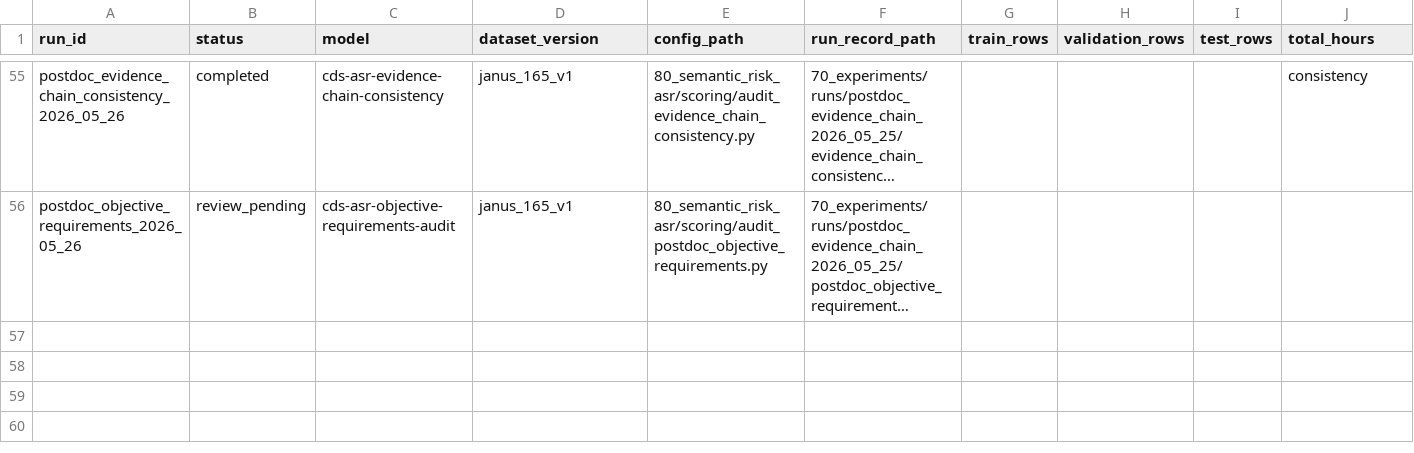
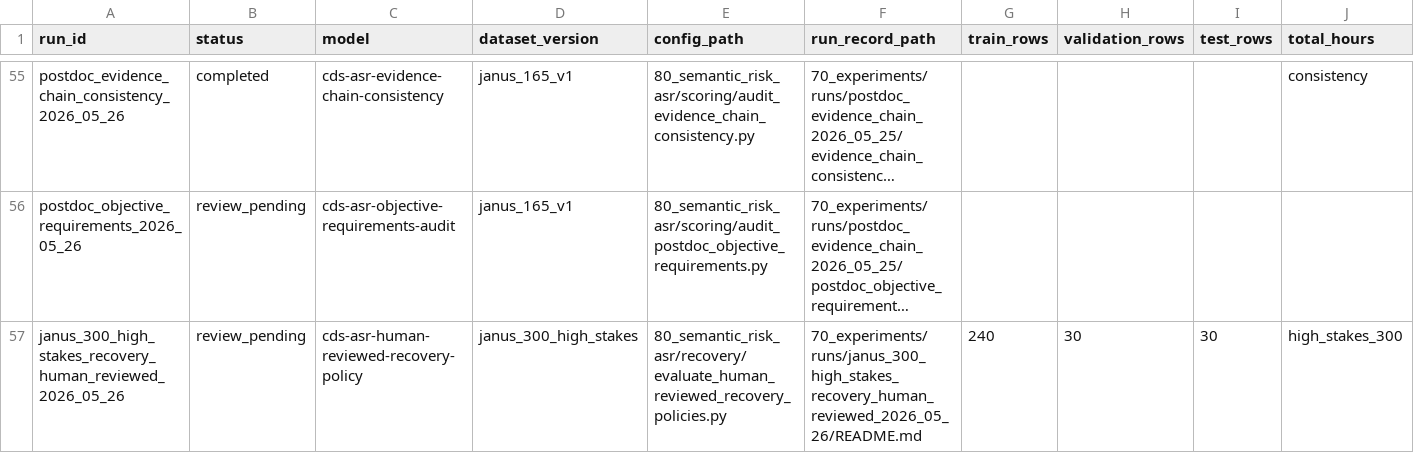
Before and after one commit to JasonLn0711/cib-semantic-risk-asr, a TSV file: 70_experiments/registry.tsv, drawn as a sheet; only a part is shown, gaps mark what is left out; long unchanged cells end in …; rows hold the shown columns only; the diff names each change by its address in the sheet, - before the commit and + after, or states it on an @@ line.

Commit message:
docs: record human-reviewed recovery gate

```diff
--- a/70_experiments/registry.tsv
+++ b/70_experiments/registry.tsv
+row 57: janus_300_high_stakes_recovery_human_reviewed_2026_05_26 | review_pending | cds-asr-human-reviewed-recovery-policy | janus_300_high_stakes | 80_semantic_risk_asr/recovery/evaluate_human_reviewed_recovery_policies.py | 70_experiments/runs/janus_300_high_stakes_recovery_human_reviewed_2026_05_26/README.md | 240 | 30 | 30 | high_stakes_300
```
Also changed, not shown: 70_experiments/runs/janus_300_high_stakes_human_audit_selection_2026_05_25/human_audit_post_review_evidence_checklist.tsv, 19 other files.
